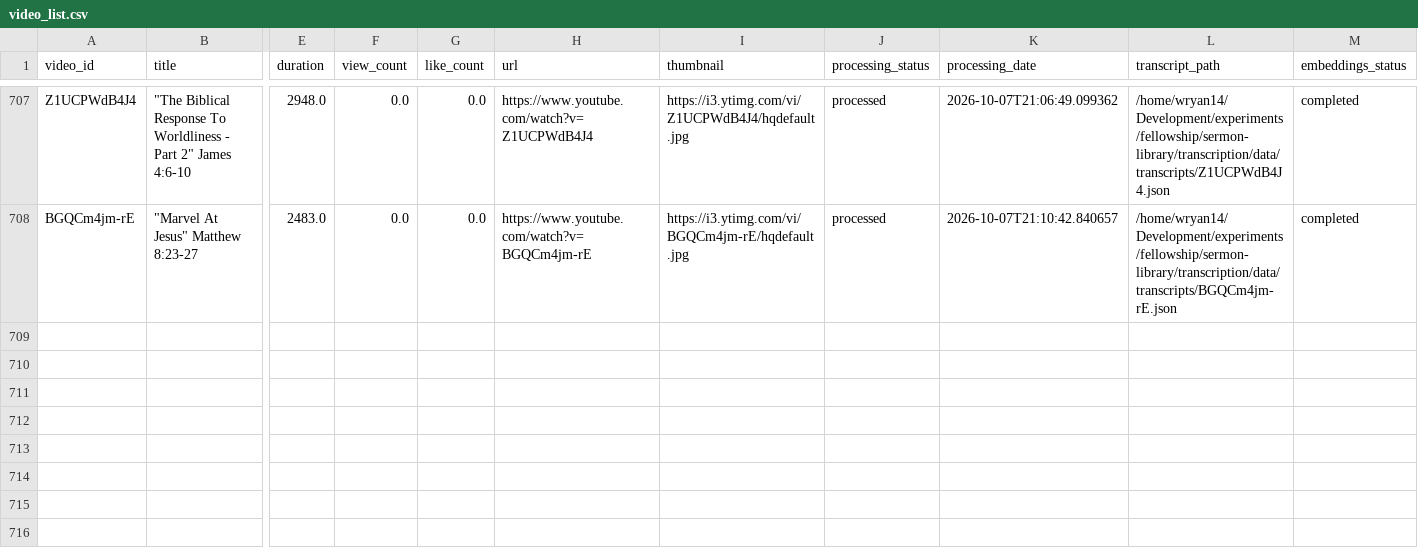
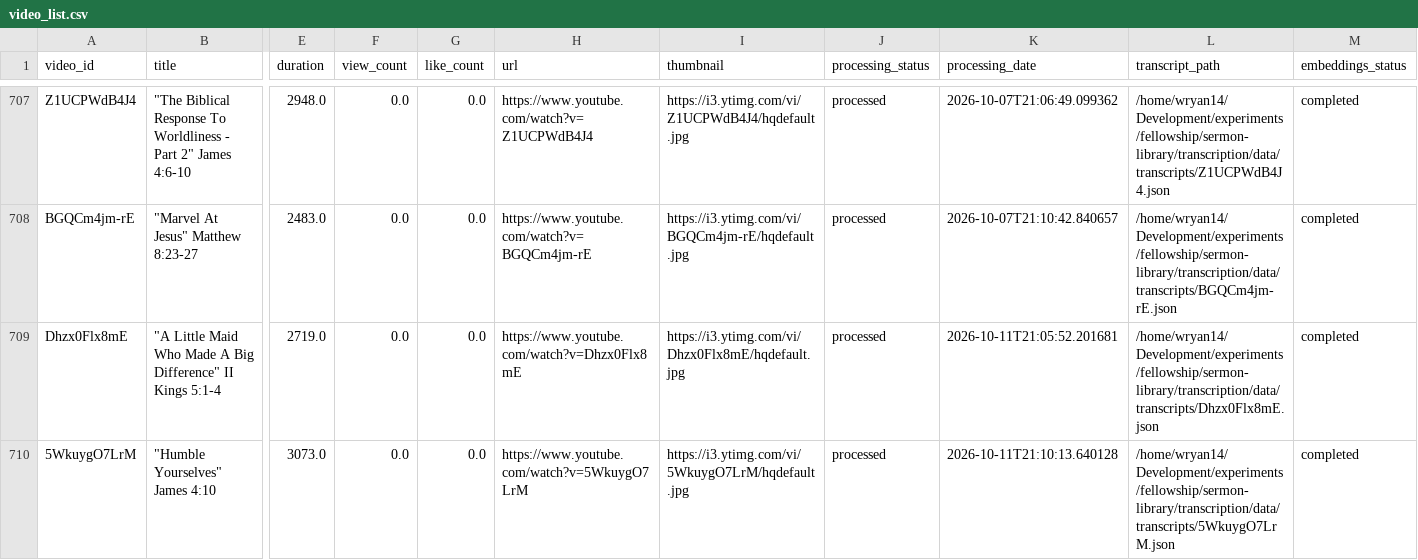
Before and after one commit to fellowship-digital-ministry/sermon-library, a CSV file: transcription/data/video_list.csv, drawn as a sheet; only a part is shown, gaps mark what is left out; rows hold the shown columns only; the diff names each change by its address in the sheet, - before the commit and + after, or states it on an @@ line.

```diff
--- a/transcription/data/video_list.csv
+++ b/transcription/data/video_list.csv
+row 709: Dhzx0Flx8mE | "A Little Maid Who Made A Big Difference" II Kings 5:1-4 | 2719.0 | 0.0 | 0.0 | https://www.youtube.com/watch?v=Dhzx0Flx8mE | https://i3.ytimg.com/vi/Dhzx0Flx8mE/hqdefault.jpg | processed | 2026-10-11T21:05:52.201681 | /home/wryan14/Development/experiments/fellowship/sermon-library/transcription/data/transcripts/Dhzx0Flx8mE.json | completed
+row 710: 5WkuygO7LrM | "Humble Yourselves" James 4:10 | 3073.0 | 0.0 | 0.0 | https://www.youtube.com/watch?v=5WkuygO7LrM | https://i3.ytimg.com/vi/5WkuygO7LrM/hqdefault.jpg | processed | 2026-10-11T21:10:13.640128 | /home/wryan14/Development/experiments/fellowship/sermon-library/transcription/data/transcripts/5WkuygO7LrM.json | completed
```
Also changed, not shown: 48 other files.
